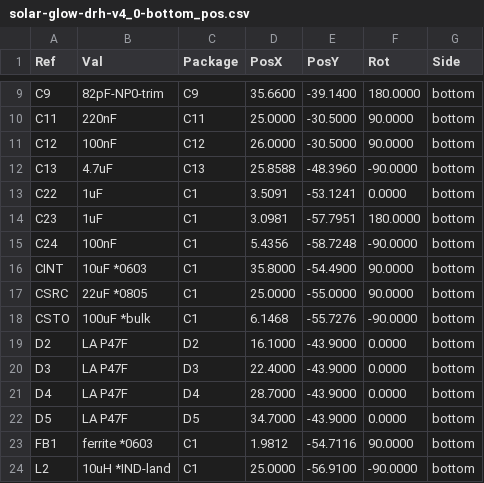
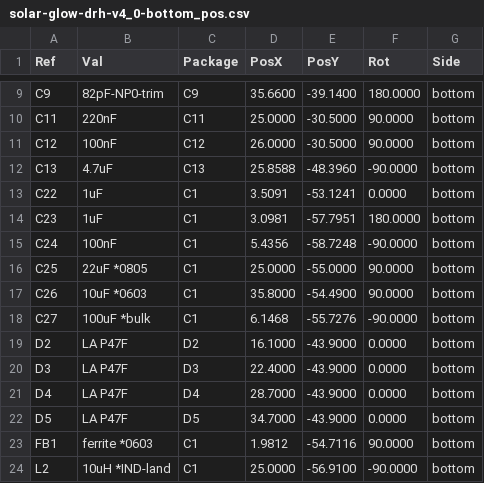
Before and after one commit to devinhorowitz/solar-business-card, a CSV file: Generated/fabdocs/solar-glow-drh-v4_0-bottom_pos.csv, drawn as a sheet; only a part is shown, gaps mark what is left out.

```diff
--- a/Generated/fabdocs/solar-glow-drh-v4_0-bottom_pos.csv
+++ b/Generated/fabdocs/solar-glow-drh-v4_0-bottom_pos.csv
@@ -15,5 +15,5 @@ Ref,Val,Package,PosX,PosY,Rot,Side
 "C24","100nF","C1",5.4356,-58.7248,-90.0000,bottom
-"CINT","10uF *0603","C1",35.8000,-54.4900,90.0000,bottom
-"CSRC","22uF *0805","C1",25.0000,-55.0000,90.0000,bottom
-"CSTO","100uF *bulk","C1",6.1468,-55.7276,-90.0000,bottom
+"C25","22uF *0805","C1",25.0000,-55.0000,90.0000,bottom
+"C26","10uF *0603","C1",35.8000,-54.4900,90.0000,bottom
+"C27","100uF *bulk","C1",6.1468,-55.7276,-90.0000,bottom
 "D2","LA P47F","D2",16.1000,-43.9000,0.0000,bottom
```
Also changed, not shown: Generated/fabdocs/solar-glow-drh-v4_0-bom.csv, 11 other files.
